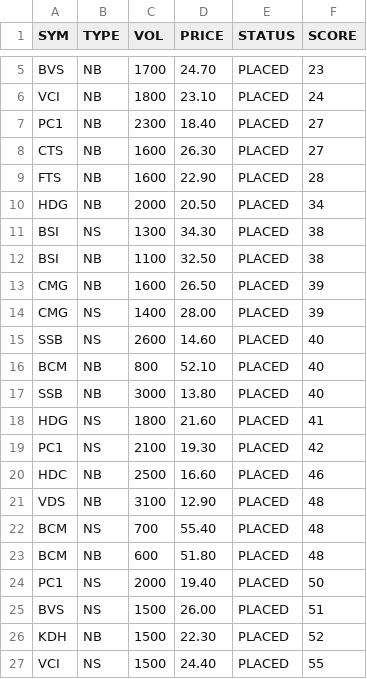
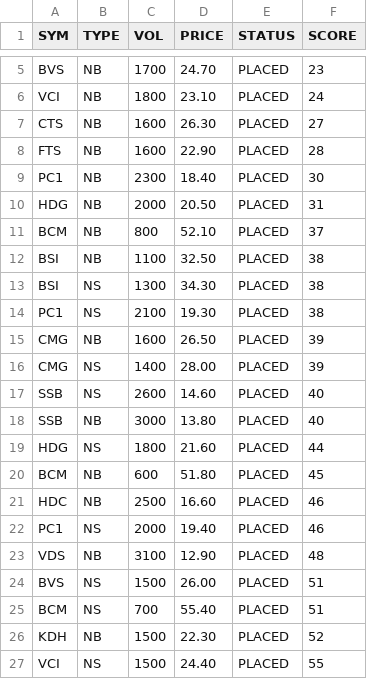
Before and after one commit to cali-invest/portfolio-live, a CSV file: data/CMD2.csv, drawn as a sheet; only a part is shown, gaps mark what is left out; the diff covers the shown part only.

```diff
--- a/data/CMD2.csv
+++ b/data/CMD2.csv
@@ -6,8 +6,10 @@ BVS,NB,1700,24.70,PLACED,23
 VCI,NB,1800,23.10,PLACED,24
-PC1,NB,2300,18.40,PLACED,27
 CTS,NB,1600,26.30,PLACED,27
 FTS,NB,1600,22.90,PLACED,28
-HDG,NB,2000,20.50,PLACED,34
+PC1,NB,2300,18.40,PLACED,30
+HDG,NB,2000,20.50,PLACED,31
+BCM,NB,800,52.10,PLACED,37
+BSI,NB,1100,32.50,PLACED,38
 BSI,NS,1300,34.30,PLACED,38
-BSI,NB,1100,32.50,PLACED,38
+PC1,NS,2100,19.30,PLACED,38
 CMG,NB,1600,26.50,PLACED,39
@@ -15,12 +17,10 @@ CMG,NS,1400,28.00,PLACED,39
 SSB,NS,2600,14.60,PLACED,40
-BCM,NB,800,52.10,PLACED,40
 SSB,NB,3000,13.80,PLACED,40
-HDG,NS,1800,21.60,PLACED,41
-PC1,NS,2100,19.30,PLACED,42
+HDG,NS,1800,21.60,PLACED,44
+BCM,NB,600,51.80,PLACED,45
 HDC,NB,2500,16.60,PLACED,46
+PC1,NS,2000,19.40,PLACED,46
 VDS,NB,3100,12.90,PLACED,48
-BCM,NS,700,55.40,PLACED,48
-BCM,NB,600,51.80,PLACED,48
-PC1,NS,2000,19.40,PLACED,50
 BVS,NS,1500,26.00,PLACED,51
+BCM,NS,700,55.40,PLACED,51
 KDH,NB,1500,22.30,PLACED,52
```
Also changed, not shown: 2 added rows, 2 removed rows and 1 edited cell elsewhere in this file, data/CMD.csv, data/PORTFOLIO.csv, 2 other files.
